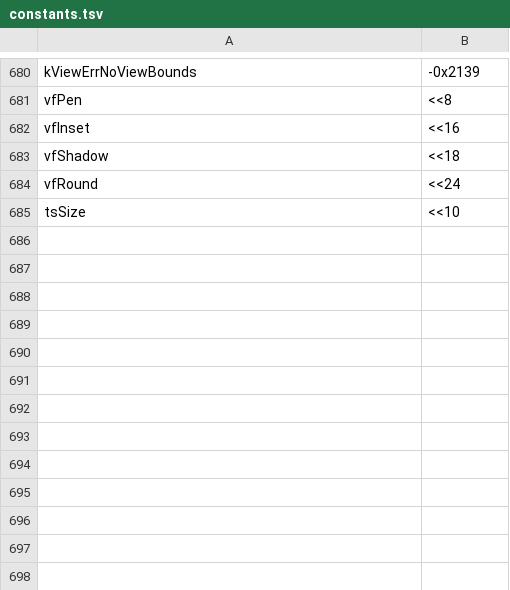
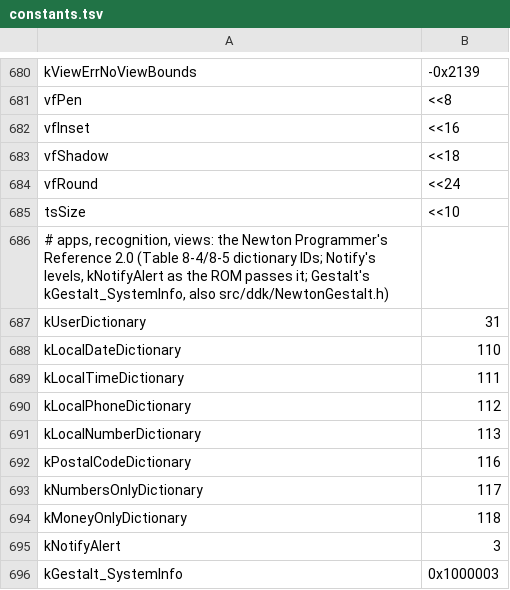
Before and after one commit to dparnell/newton-re, a TSV file: romsrc/constants.tsv, drawn as a sheet; only a part is shown, gaps mark what is left out; the diff names each change by its address in the sheet, - before the commit and + after, or states it on an @@ line.

```diff
--- a/romsrc/constants.tsv
+++ b/romsrc/constants.tsv
+row 686: # apps, recognition, views: the Newton Programmer's Reference 2.0 (Table 8-4/8-5 dictionary IDs; Notify's levels, kNotifyAlert as the ROM passes it; Gestalt's kGestalt_SystemInfo, also src/ddk/NewtonGestalt.h)
+row 687: kUserDictionary | 31
+row 688: kLocalDateDictionary | 110
+row 689: kLocalTimeDictionary | 111
+row 690: kLocalPhoneDictionary | 112
+row 691: kLocalNumberDictionary | 113
+row 692: kPostalCodeDictionary | 116
+row 693: kNumbersOnlyDictionary | 117
+row 694: kMoneyOnlyDictionary | 118
+row 695: kNotifyAlert | 3
+row 696: kGestalt_SystemInfo | 0x1000003
```
Also changed, not shown: 16 other files.
